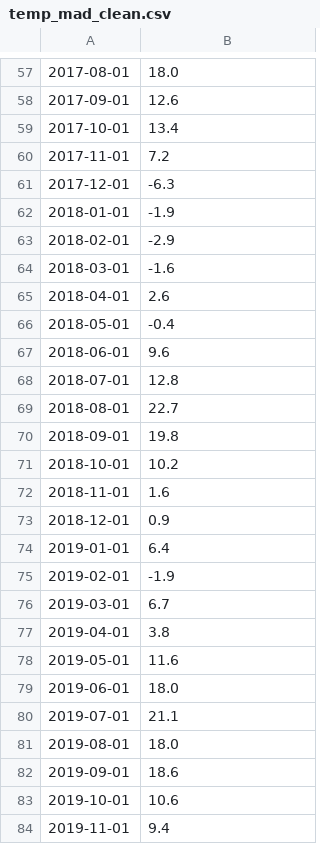
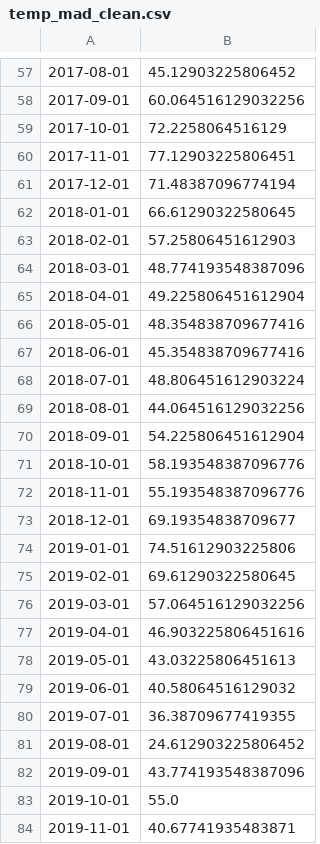
Before and after one commit to charlieciordia/AQ-MAD, a CSV file: notebook/temp_mad_clean.csv, drawn as a sheet; only a part is shown, gaps mark what is left out; the diff covers the shown part only; the diff names each change by its address in the sheet, - before the commit and + after, or states it on an @@ line.

```diff
--- a/notebook/temp_mad_clean.csv
+++ b/notebook/temp_mad_clean.csv
-B57: 18.0
+B57: 45.12903225806452
-B58: 12.6
+B58: 60.064516129032256
-B59: 13.4
+B59: 72.2258064516129
-B60: 7.2
+B60: 77.12903225806451
-B61: -6.3
+B61: 71.48387096774194
-B62: -1.9
+B62: 66.61290322580645
-B63: -2.9
+B63: 57.25806451612903
-B64: -1.6
+B64: 48.774193548387096
-B65: 2.6
+B65: 49.225806451612904
-B66: -0.4
+B66: 48.354838709677416
-B67: 9.6
+B67: 45.354838709677416
-B68: 12.8
+B68: 48.806451612903224
-B69: 22.7
+B69: 44.064516129032256
-B70: 19.8
+B70: 54.225806451612904
-B71: 10.2
+B71: 58.193548387096776
-B72: 1.6
+B72: 55.193548387096776
-B73: 0.9
+B73: 69.19354838709677
-B74: 6.4
+B74: 74.51612903225806
-B75: -1.9
+B75: 69.61290322580645
-B76: 6.7
+B76: 57.064516129032256
-B77: 3.8
+B77: 46.903225806451616
-B78: 11.6
+B78: 43.03225806451613
-B79: 18.0
+B79: 40.58064516129032
-B80: 21.1
+B80: 36.38709677419355
-B81: 18.0
+B81: 24.612903225806452
-B82: 18.6
+B82: 43.774193548387096
-B83: 10.6
+B83: 55.0
-B84: 9.4
+B84: 40.67741935483871
```
Also changed, not shown: 11 added rows, 1 removed row and 92 edited cells elsewhere in this file, 29 other files.
